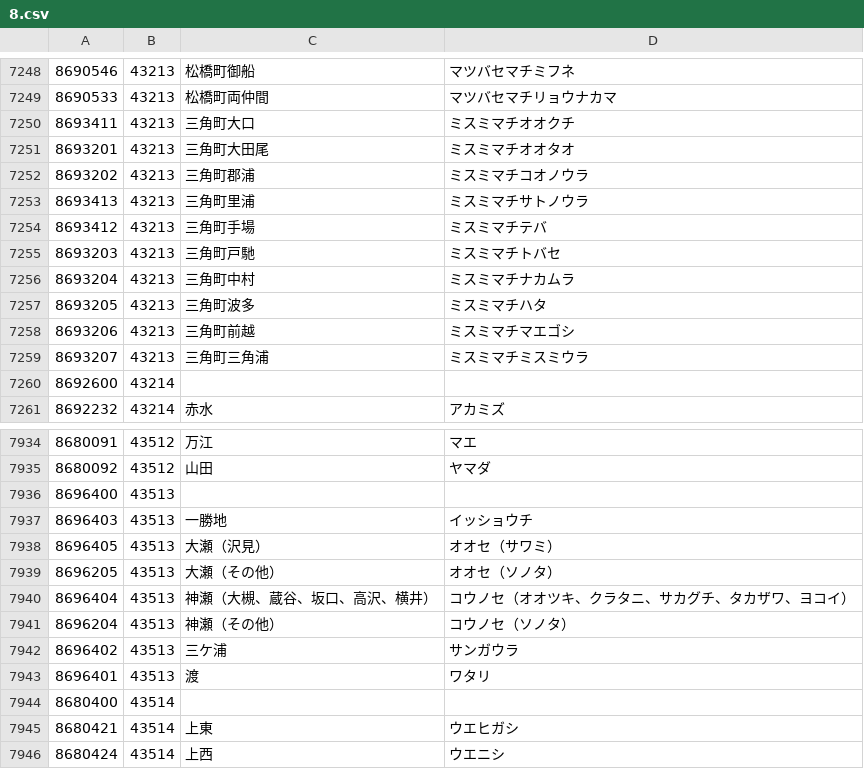
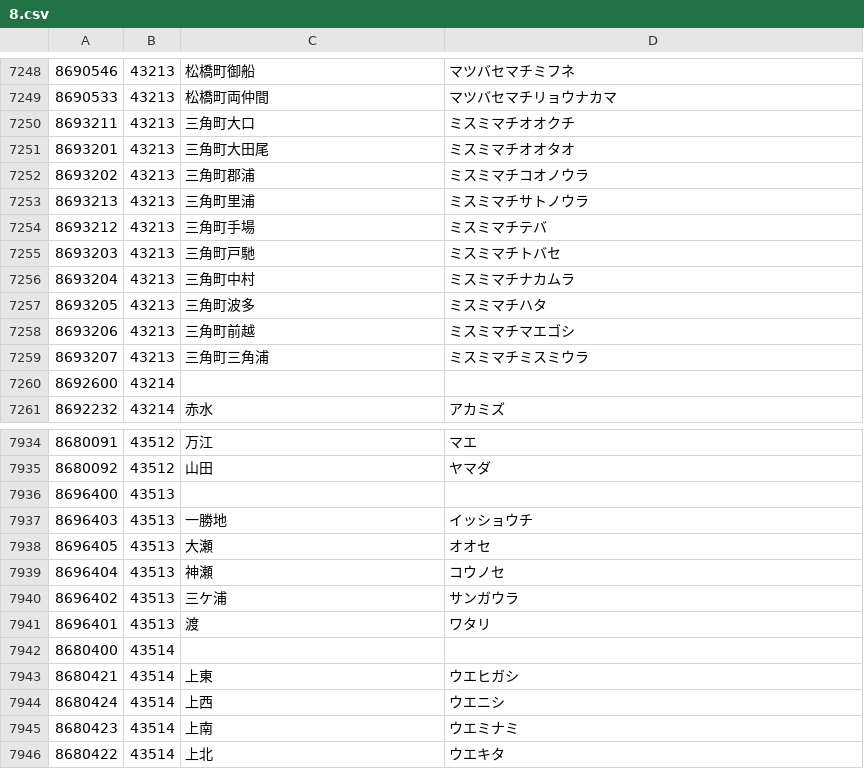
Before and after one commit to code4fukui/PostalCode, a CSV file: data/8.csv, drawn as a sheet; only a part is shown, gaps mark what is left out; the shorter side is filled out with more unchanged rows.

Commit message:
update data

```diff
--- a/data/8.csv
+++ b/data/8.csv
@@ -7249,7 +7249,7 @@
 8690533,43213,松橋町両仲間,マツバセマチリョウナカマ
-8693411,43213,三角町大口,ミスミマチオオクチ
+8693211,43213,三角町大口,ミスミマチオオクチ
 8693201,43213,三角町大田尾,ミスミマチオオタオ
 8693202,43213,三角町郡浦,ミスミマチコオノウラ
-8693413,43213,三角町里浦,ミスミマチサトノウラ
-8693412,43213,三角町手場,ミスミマチテバ
+8693213,43213,三角町里浦,ミスミマチサトノウラ
+8693212,43213,三角町手場,ミスミマチテバ
 8693203,43213,三角町戸馳,ミスミマチトバセ
@@ -7937,6 +7937,4 @@
 8696403,43513,一勝地,イッショウチ
-8696405,43513,大瀬（沢見）,オオセ（サワミ）
-8696205,43513,大瀬（その他）,オオセ（ソノタ）
-8696404,43513,神瀬（大槻、蔵谷、坂口、高沢、横井）,コウノセ（オオツキ、クラタニ、サカグチ、タカザワ、ヨコイ）
-8696204,43513,神瀬（その他）,コウノセ（ソノタ）
+8696405,43513,大瀬,オオセ
+8696404,43513,神瀬,コウノセ
 8696402,43513,三ケ浦,サンガウラ
```
Also changed, not shown: data/3.csv, data/4.csv, 2 other files.
